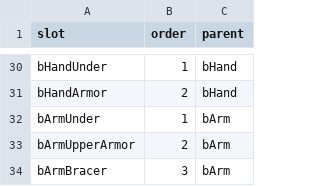
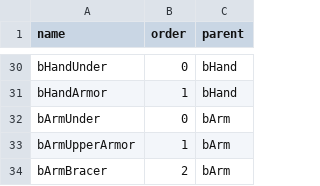
Before and after one commit to andriustheviking/fantasy-character-editor, a CSV file: csv/slots.csv, drawn as a sheet; only a part is shown, gaps mark what is left out; the diff covers the shown part only; the diff names each change by its address in the sheet, - before the commit and + after, or states it on an @@ line.

```diff
--- a/csv/slots.csv
+++ b/csv/slots.csv
-A1: slot
+A1: name
-B30 (order): 1
+B30 (order): 0
-B31 (order): 2
+B31 (order): 1
-B32 (order): 1
+B32 (order): 0
-B33 (order): 2
+B33 (order): 1
-B34 (order): 3
+B34 (order): 2
```
Also changed, not shown: 25 edited cells elsewhere in this file, csv/trims.csv, 2 other files.
